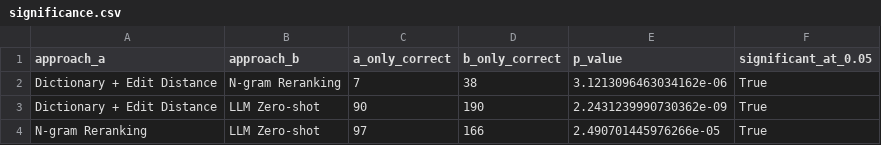
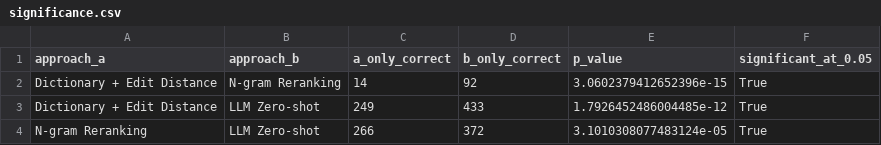
Before and after one commit to natalija529/serbian-error-correction, a CSV file: results/significance.csv, drawn as a sheet.

```diff
--- a/results/significance.csv
+++ b/results/significance.csv
@@ -1,4 +1,4 @@
 approach_a,approach_b,a_only_correct,b_only_correct,p_value,significant_at_0.05
-Dictionary + Edit Distance,N-gram Reranking,7,38,3.1213096463034162e-06,True
-Dictionary + Edit Distance,LLM Zero-shot,90,190,2.2431239990730362e-09,True
-N-gram Reranking,LLM Zero-shot,97,166,2.490701445976266e-05,True
+Dictionary + Edit Distance,N-gram Reranking,14,92,3.0602379412652396e-15,True
+Dictionary + Edit Distance,LLM Zero-shot,249,433,1.7926452486004485e-12,True
+N-gram Reranking,LLM Zero-shot,266,372,3.1010308077483124e-05,True
```
Also changed, not shown: results/results.csv, 29 other files.
